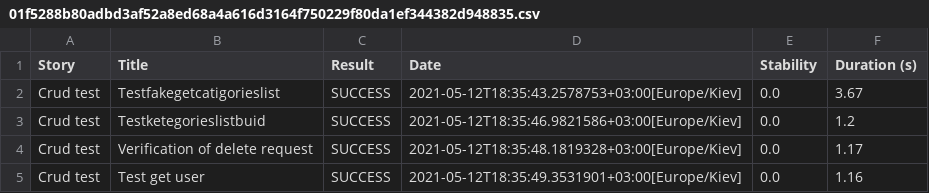
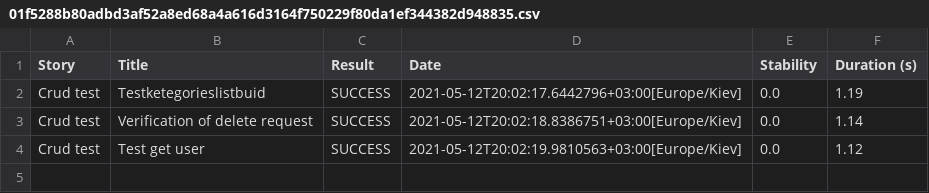
Before and after one commit to Trafi25/SerenityTest, a CSV file: target/site/serenity/01f5288b80adbd3af52a8ed68a4a616d3164f750229f80da1ef344382d948835.csv, drawn as a sheet.

```diff
--- a/target/site/serenity/01f5288b80adbd3af52a8ed68a4a616d3164f750229f80da1ef344382d948835.csv
+++ b/target/site/serenity/01f5288b80adbd3af52a8ed68a4a616d3164f750229f80da1ef344382d948835.csv
@@ -1,5 +1,4 @@
 "Story","Title","Result","Date","Stability","Duration (s)"
-"Crud test","Testfakegetcatigorieslist","SUCCESS","2021-05-12T18:35:43.2578753+03:00[Europe/Kiev]","0.0","3.67"
-"Crud test","Testketegorieslistbuid","SUCCESS","2021-05-12T18:35:46.9821586+03:00[Europe/Kiev]","0.0","1.2"
-"Crud test","Verification of delete request","SUCCESS","2021-05-12T18:35:48.1819328+03:00[Europe/Kiev]","0.0","1.17"
-"Crud test","Test get user","SUCCESS","2021-05-12T18:35:49.3531901+03:00[Europe/Kiev]","0.0","1.16"
+"Crud test","Testketegorieslistbuid","SUCCESS","2021-05-12T20:02:17.6442796+03:00[Europe/Kiev]","0.0","1.19"
+"Crud test","Verification of delete request","SUCCESS","2021-05-12T20:02:18.8386751+03:00[Europe/Kiev]","0.0","1.14"
+"Crud test","Test get user","SUCCESS","2021-05-12T20:02:19.9810563+03:00[Europe/Kiev]","0.0","1.12"
```
Also changed, not shown: target/site/serenity/48c6258b51dfd459b482977ddd9a211b3c9db72b81c00474717f62f498bdbedf.csv, target/site/serenity/7e75e9a62f904f7b2bd2a95d738667822921bf522e945b4c9b48b5cfc4618645.csv, 30 other files.
